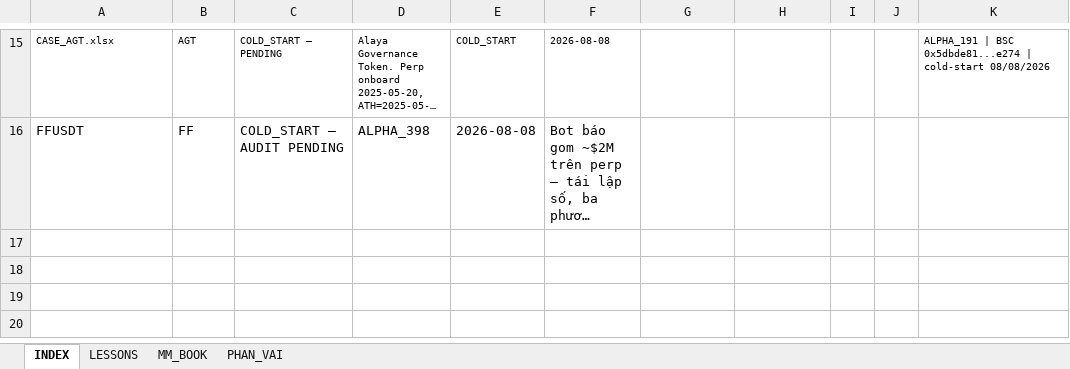
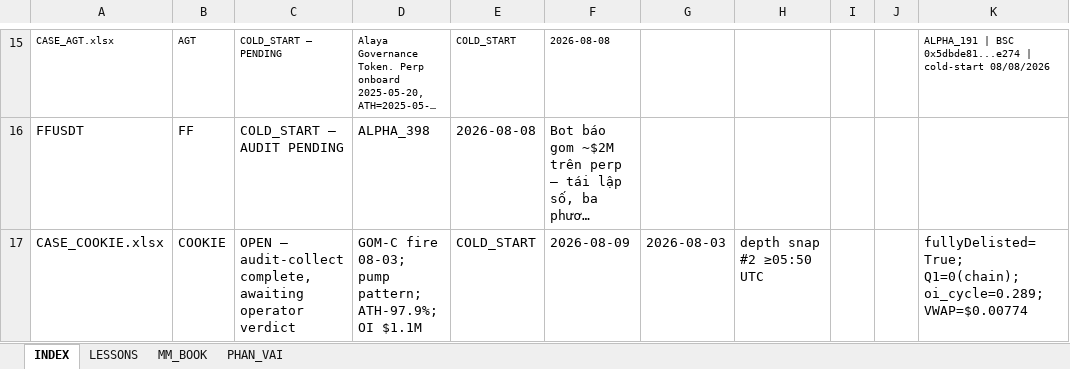
Before and after one commit to Tienbui228/whale_data, an Excel workbook: docs/case_files/CASE_INDEX.xlsx, sheet INDEX, drawn as a sheet; only a part is shown, gaps mark what is left out; long unchanged cells end in …; values as stored, in another font and other column widths than the file's, no borders; the diff names each change by its address in the sheet, - before the commit and + after, or states it on an @@ line.

```diff
--- a/docs/case_files/CASE_INDEX.xlsx (sheet INDEX)
+++ b/docs/case_files/CASE_INDEX.xlsx (sheet INDEX)
+row 17: CASE_COOKIE.xlsx | COOKIE | OPEN — audit-collect complete, awaiting operator verdict | GOM-C fire 08-03; pump pattern; ATH-97.9%; OI $1.1M | COLD_START | 2026-08-09 | 2026-08-03 | depth snap #2 ≥05:50 UTC |  |  | fullyDelisted=True; Q1=0(chain); oi_cycle=0.289; VWAP=$0.00774
```
Also changed, not shown: 17 other files.
